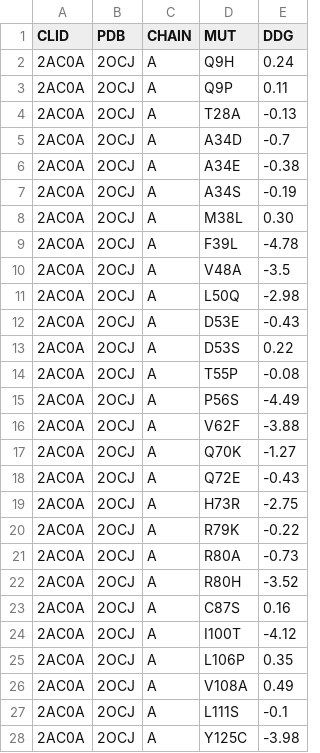
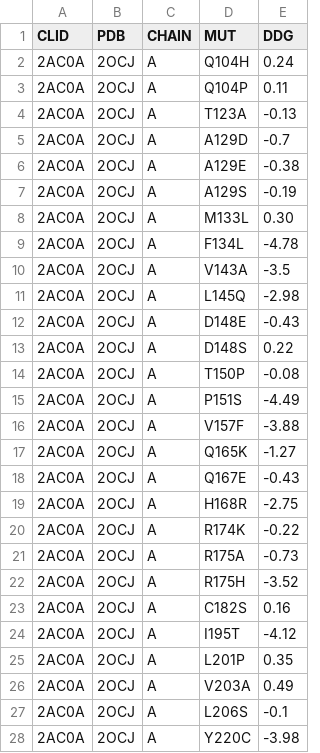
Before and after one commit to biobench-sets/thermoprot-ddg.github.io, a TSV file: data/p53.tsv, drawn as a sheet; only a part is shown; the diff covers the shown part only.

```diff
--- a/data/p53.tsv
+++ b/data/p53.tsv
@@ -1,28 +1,28 @@
 CLID	PDB	CHAIN	MUT	DDG
-2AC0A	2OCJ	A	Q9H	0.24
-2AC0A	2OCJ	A	Q9P	0.11
-2AC0A	2OCJ	A	T28A	-0.13
-2AC0A	2OCJ	A	A34D	-0.7
-2AC0A	2OCJ	A	A34E	-0.38
-2AC0A	2OCJ	A	A34S	-0.19
-2AC0A	2OCJ	A	M38L	0.30
-2AC0A	2OCJ	A	F39L	-4.78
-2AC0A	2OCJ	A	V48A	-3.5
-2AC0A	2OCJ	A	L50Q	-2.98
-2AC0A	2OCJ	A	D53E	-0.43
-2AC0A	2OCJ	A	D53S	0.22
-2AC0A	2OCJ	A	T55P	-0.08
-2AC0A	2OCJ	A	P56S	-4.49
-2AC0A	2OCJ	A	V62F	-3.88
-2AC0A	2OCJ	A	Q70K	-1.27
-2AC0A	2OCJ	A	Q72E	-0.43
-2AC0A	2OCJ	A	H73R	-2.75
-2AC0A	2OCJ	A	R79K	-0.22
-2AC0A	2OCJ	A	R80A	-0.73
-2AC0A	2OCJ	A	R80H	-3.52
-2AC0A	2OCJ	A	C87S	0.16
-2AC0A	2OCJ	A	I100T	-4.12
-2AC0A	2OCJ	A	L106P	0.35
-2AC0A	2OCJ	A	V108A	0.49
-2AC0A	2OCJ	A	L111S	-0.1
-2AC0A	2OCJ	A	Y125C	-3.98
+2AC0A	2OCJ	A	Q104H	0.24
+2AC0A	2OCJ	A	Q104P	0.11
+2AC0A	2OCJ	A	T123A	-0.13
+2AC0A	2OCJ	A	A129D	-0.7
+2AC0A	2OCJ	A	A129E	-0.38
+2AC0A	2OCJ	A	A129S	-0.19
+2AC0A	2OCJ	A	M133L	0.30
+2AC0A	2OCJ	A	F134L	-4.78
+2AC0A	2OCJ	A	V143A	-3.5
+2AC0A	2OCJ	A	L145Q	-2.98
+2AC0A	2OCJ	A	D148E	-0.43
+2AC0A	2OCJ	A	D148S	0.22
+2AC0A	2OCJ	A	T150P	-0.08
+2AC0A	2OCJ	A	P151S	-4.49
+2AC0A	2OCJ	A	V157F	-3.88
+2AC0A	2OCJ	A	Q165K	-1.27
+2AC0A	2OCJ	A	Q167E	-0.43
+2AC0A	2OCJ	A	H168R	-2.75
+2AC0A	2OCJ	A	R174K	-0.22
+2AC0A	2OCJ	A	R175A	-0.73
+2AC0A	2OCJ	A	R175H	-3.52
+2AC0A	2OCJ	A	C182S	0.16
+2AC0A	2OCJ	A	I195T	-4.12
+2AC0A	2OCJ	A	L201P	0.35
+2AC0A	2OCJ	A	V203A	0.49
+2AC0A	2OCJ	A	L206S	-0.1
+2AC0A	2OCJ	A	Y220C	-3.98
```
Also changed, not shown: 15 edited cells elsewhere in this file, data/p53.csv, 1 other file.
